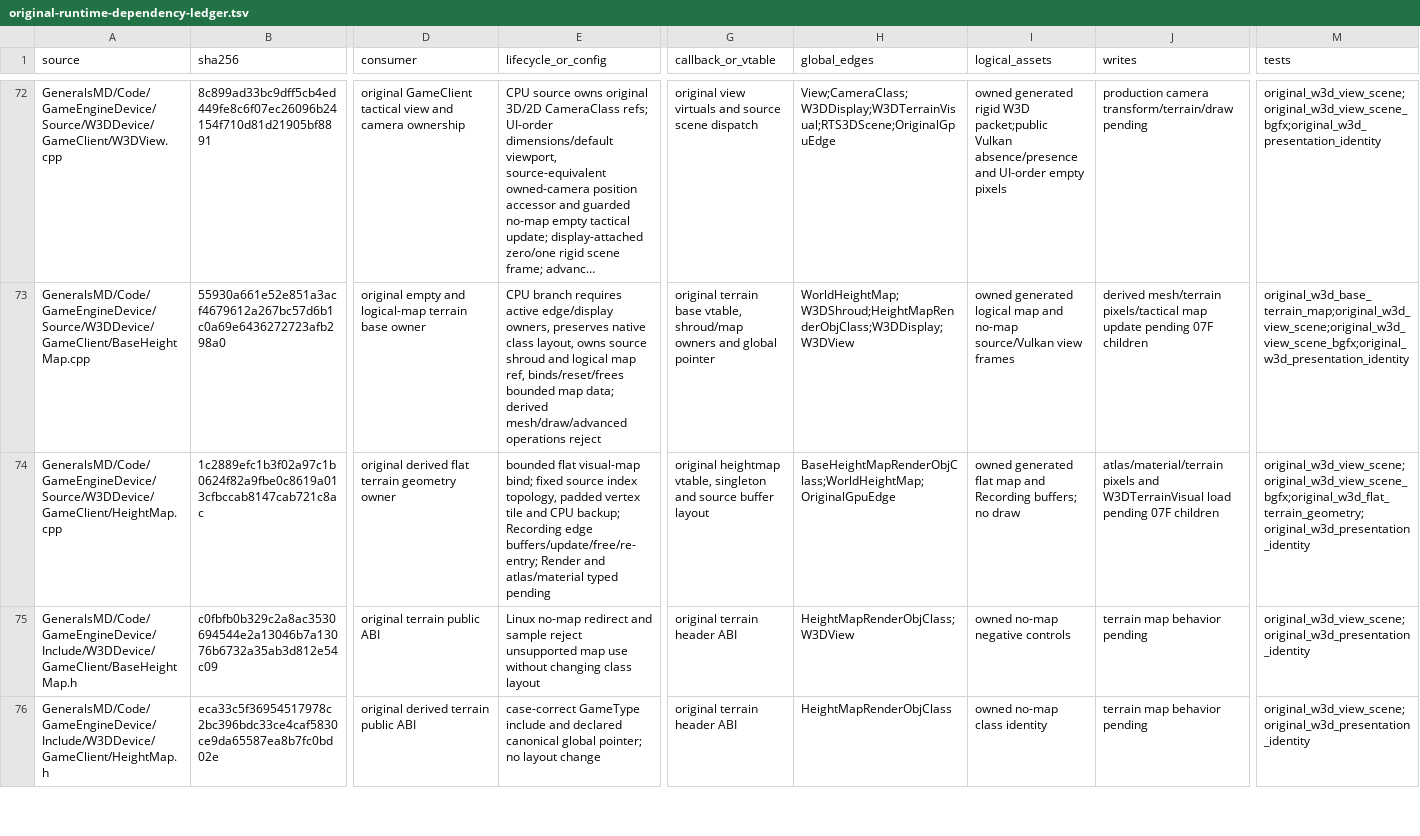
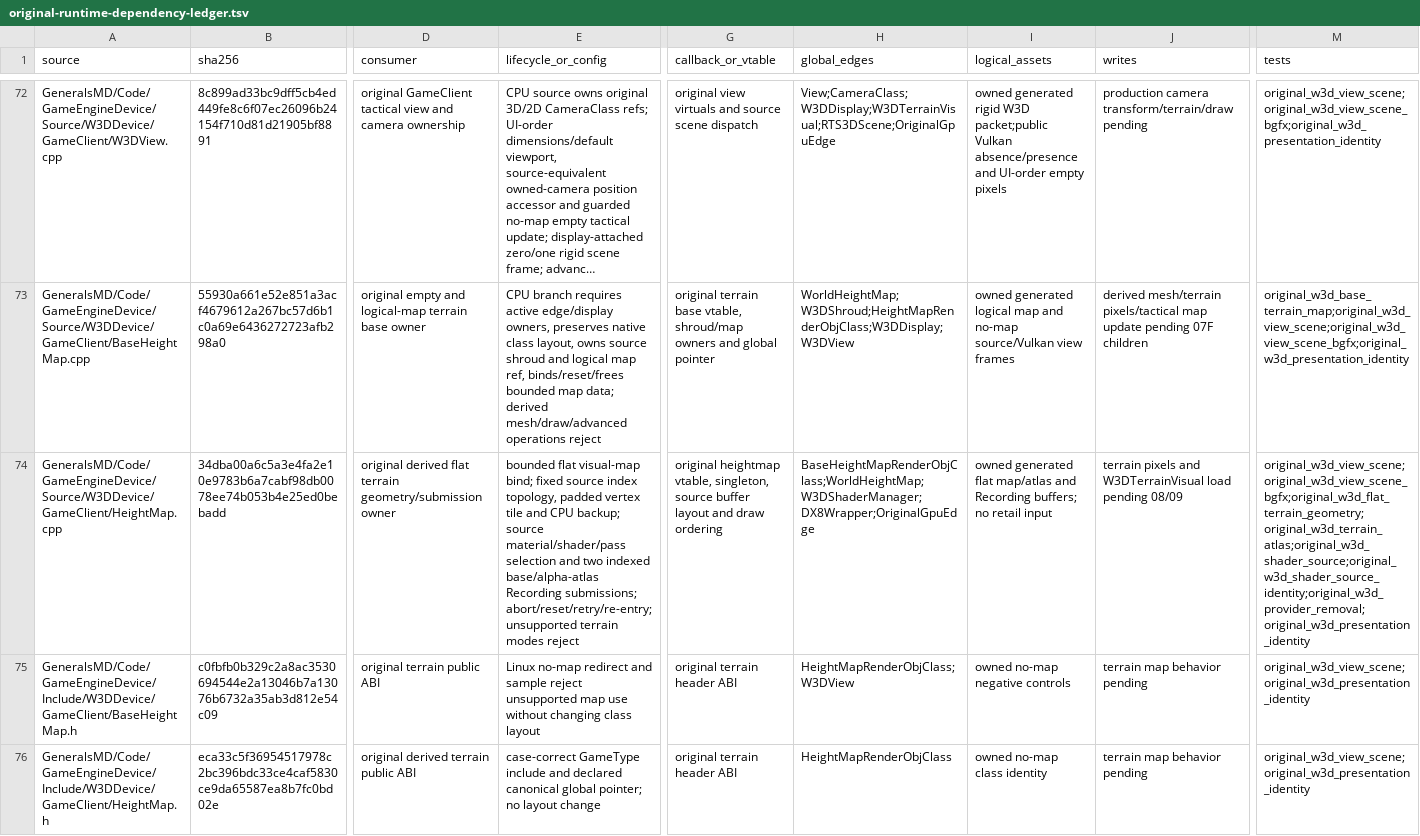
Before and after one commit to mrworf/CnC_Generals_Zero_Hour, a TSV file: docs/original-runtime-dependency-ledger.tsv, drawn as a sheet; only a part is shown, gaps mark what is left out; long unchanged cells end in …; the diff names each change by its address in the sheet, - before the commit and + after, or states it on an @@ line.

Commit message:
delivery: M22 slice 07F8 submit original base terrain

```diff
--- a/docs/original-runtime-dependency-ledger.tsv
+++ b/docs/original-runtime-dependency-ledger.tsv
-B74 (sha256): 1c2889efc1b3f02a97c1b0624f82a9fbe0c8619a013cfbccab8147cab721c8ac
+B74 (sha256): 34dba00a6c5a3e4fa2e10e9783b6a7cabf98db0078ee74b053b4e25ed0bebadd
-D74 (consumer): …flat terrain geometry owner
+D74 (consumer): …flat terrain geometry/submission owner
-E74 (lifecycle_or_config): …CPU backup; Recording edge buffers/update/free/re-entry; Render and atlas/material typed pending
+E74 (lifecycle_or_config): …CPU backup; source material/shader/pass selection and two indexed base/alpha-atlas Recording submissions; abort/reset/retry/re-entry; unsupported terrain modes reject
-G74 (callback_or_vtable): …heightmap vtable, singleton and source buffer layout
+G74 (callback_or_vtable): …heightmap vtable, singleton, source buffer layout and draw ordering
-H74 (global_edges): BaseHeightMapRenderObjClass;WorldHeightMap;OriginalGpuEdge
+H74 (global_edges): BaseHeightMapRenderObjClass;WorldHeightMap;W3DShaderManager;DX8Wrapper;OriginalGpuEdge
-I74 (logical_assets): …generated flat map and Recording buffers; no draw
+I74 (logical_assets): …generated flat map/atlas and Recording buffers; no retail input
-J74 (writes): atlas/material/terrain pixels and W3DTerrainVisual load pending 07F children
+J74 (writes): terrain pixels and W3DTerrainVisual load pending 08/09
-M74 (tests): original_w3d_view_scene;original_w3d_view_scene_bgfx;original_w3d_flat_terrain_geometry;original_w3d_presentation_identity
+M74 (tests): original_w3d_view_scene;original_w3d_view_scene_bgfx;original_w3d_flat_terrain_geometry;original_w3d_terrain_atlas;original_w3d_shader_source;original_w3d_shader_source_identity;original_w3d_provider_removal;original_w3d_presentation_identity
```
Also changed, not shown: 6 other files.
